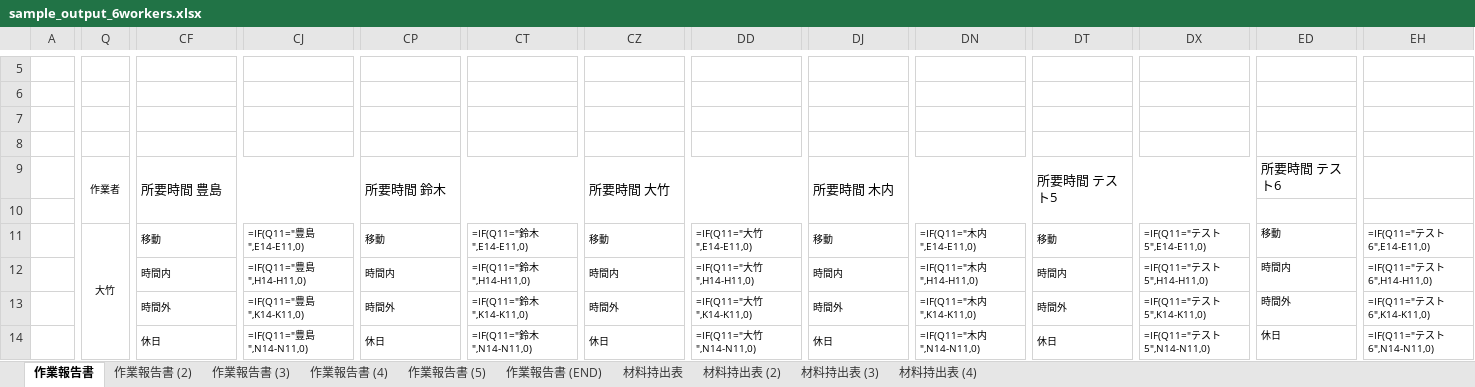
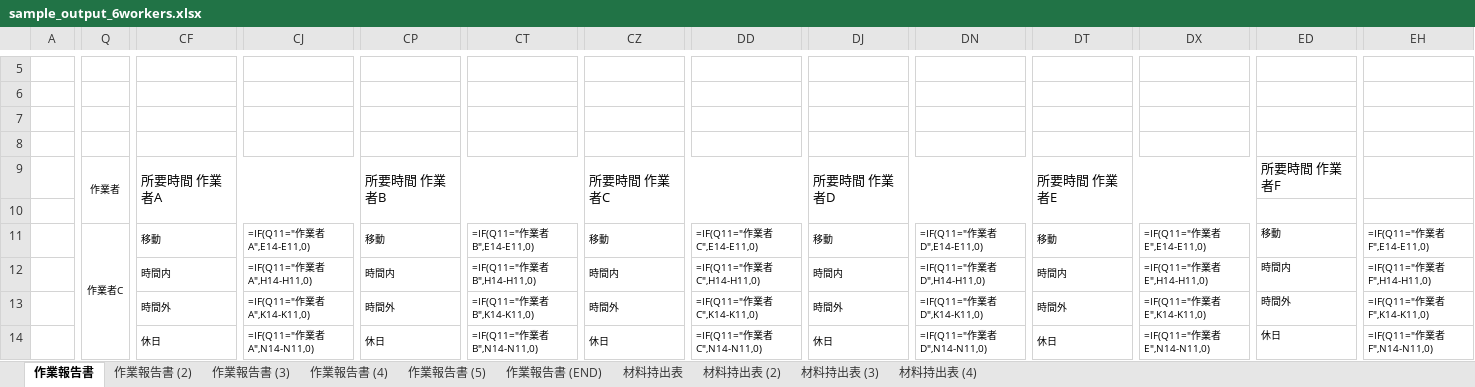
Before and after one commit to botabotak-lang/FIT-app, an Excel workbook: docs/verify/sample_output_6workers.xlsx, sheet 作業報告書, drawn as a sheet; only a part is shown, gaps mark what is left out; values as stored, in another font and other column widths than the file's, no borders; formulas without a stored value are shown as written; the diff covers the shown part only; the diff names each change by its address in the sheet, - before the commit and + after, or states it on an @@ line.

```diff
--- a/docs/verify/sample_output_6workers.xlsx (sheet 作業報告書)
+++ b/docs/verify/sample_output_6workers.xlsx (sheet 作業報告書)
-CF9: 所要時間 豊島
+CF9: 所要時間 作業者A
-CP9: 所要時間 鈴木
+CP9: 所要時間 作業者B
-CZ9: 所要時間 大竹
+CZ9: 所要時間 作業者C
-DJ9: 所要時間 木内
+DJ9: 所要時間 作業者D
-DT9: 所要時間 テスト5
+DT9: 所要時間 作業者E
-ED9: 所要時間 テスト6
+ED9: 所要時間 作業者F
-Q11: 大竹
+Q11: 作業者C
-CJ11: =IF(Q11="豊島",E14-E11,0)
+CJ11: =IF(Q11="作業者A",E14-E11,0)
-CT11: =IF(Q11="鈴木",E14-E11,0)
+CT11: =IF(Q11="作業者B",E14-E11,0)
-DD11: =IF(Q11="大竹",E14-E11,0)
+DD11: =IF(Q11="作業者C",E14-E11,0)
-DN11: =IF(Q11="木内",E14-E11,0)
+DN11: =IF(Q11="作業者D",E14-E11,0)
-DX11: =IF(Q11="テスト5",E14-E11,0)
+DX11: =IF(Q11="作業者E",E14-E11,0)
-EH11: =IF(Q11="テスト6",E14-E11,0)
+EH11: =IF(Q11="作業者F",E14-E11,0)
-CJ12: =IF(Q11="豊島",H14-H11,0)
+CJ12: =IF(Q11="作業者A",H14-H11,0)
-CT12: =IF(Q11="鈴木",H14-H11,0)
+CT12: =IF(Q11="作業者B",H14-H11,0)
-DD12: =IF(Q11="大竹",H14-H11,0)
+DD12: =IF(Q11="作業者C",H14-H11,0)
-DN12: =IF(Q11="木内",H14-H11,0)
+DN12: =IF(Q11="作業者D",H14-H11,0)
-DX12: =IF(Q11="テスト5",H14-H11,0)
+DX12: =IF(Q11="作業者E",H14-H11,0)
-EH12: =IF(Q11="テスト6",H14-H11,0)
+EH12: =IF(Q11="作業者F",H14-H11,0)
-CJ13: =IF(Q11="豊島",K14-K11,0)
+CJ13: =IF(Q11="作業者A",K14-K11,0)
-CT13: =IF(Q11="鈴木",K14-K11,0)
+CT13: =IF(Q11="作業者B",K14-K11,0)
-DD13: =IF(Q11="大竹",K14-K11,0)
+DD13: =IF(Q11="作業者C",K14-K11,0)
-DN13: =IF(Q11="木内",K14-K11,0)
+DN13: =IF(Q11="作業者D",K14-K11,0)
-DX13: =IF(Q11="テスト5",K14-K11,0)
+DX13: =IF(Q11="作業者E",K14-K11,0)
-EH13: =IF(Q11="テスト6",K14-K11,0)
+EH13: =IF(Q11="作業者F",K14-K11,0)
-CJ14: =IF(Q11="豊島",N14-N11,0)
+CJ14: =IF(Q11="作業者A",N14-N11,0)
-CT14: =IF(Q11="鈴木",N14-N11,0)
+CT14: =IF(Q11="作業者B",N14-N11,0)
-DD14: =IF(Q11="大竹",N14-N11,0)
+DD14: =IF(Q11="作業者C",N14-N11,0)
-DN14: =IF(Q11="木内",N14-N11,0)
+DN14: =IF(Q11="作業者D",N14-N11,0)
-DX14: =IF(Q11="テスト5",N14-N11,0)
+DX14: =IF(Q11="作業者E",N14-N11,0)
-EH14: =IF(Q11="テスト6",N14-N11,0)
+EH14: =IF(Q11="作業者F",N14-N11,0)
```
Also changed, not shown: 721 edited cells elsewhere in this sheet, sheet 作業報告書 (4), sheet 作業報告書 (5), sheet 作業報告書 (END), sheet 作業報告書 (3), sheet 作業報告書 (2), sheet 材料持出表, 3 more sheets, docs/verify/sample_materials.xlsx, docs/verify/sample_output.xlsx, 10 other files.
